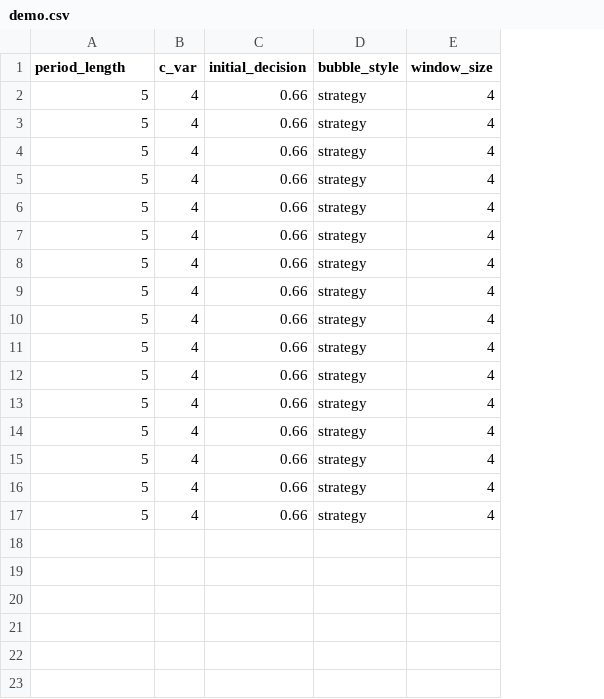
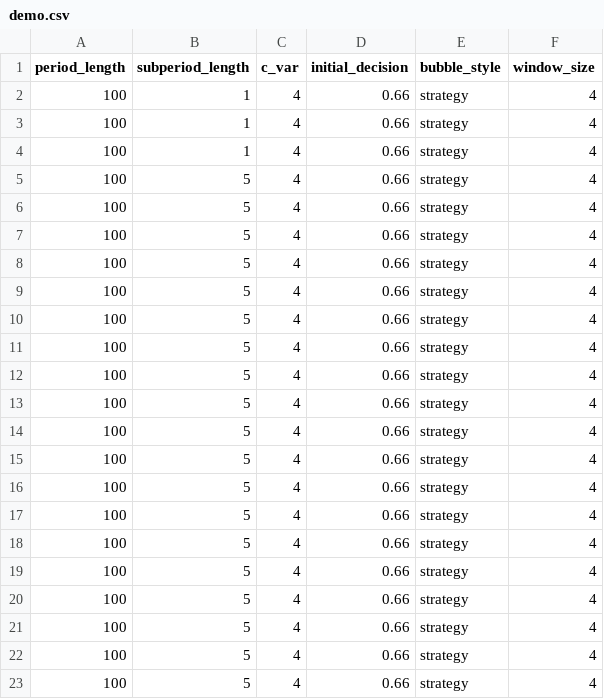
Before and after one commit to Leeps-Lab/EvolvingManagers, a CSV file: configs/demo.csv, drawn as a sheet; addresses are those after the commit; the diff names each change by its address in the sheet, - before the commit and + after, or states it on an @@ line.

Commit message:
big update
refactor the backend, do multiple subperiods in one round

```diff
--- a/configs/demo.csv
+++ b/configs/demo.csv
+column A (period_length), rows 5-20: all 100
-B1: period_length
+B1: subperiod_length
+row 2: 100 | 1 | 4 | 0.66 | strategy | 4
+row 3: 100 | 1 | 4 | 0.66 | strategy | 4
+row 4: 100 | 1 | 4 | 0.66 | strategy | 4
+row 21: 100 | 5 | 4 | 0.66 | strategy | 4
+row 22: 100 | 5 | 4 | 0.66 | strategy | 4
+row 23: 100 | 5 | 4 | 0.66 | strategy | 4
```
Also changed, not shown: 3 other files.
